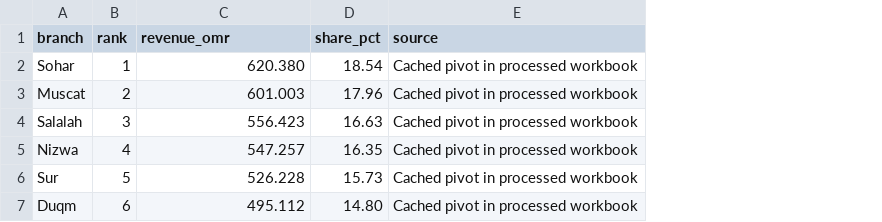
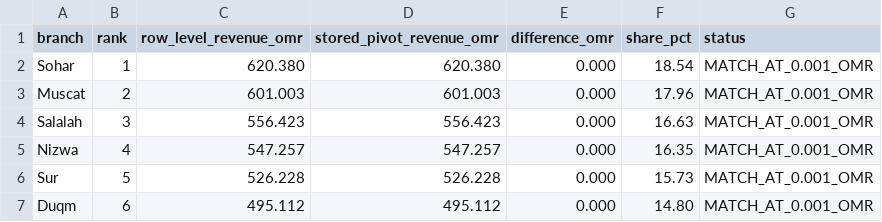
Before and after one commit to Roshan-The-Data-Analyst/oman-bites-excel-PowerBI-dashboard, a CSV file: reports/branch-revenue-reconciliation.csv, drawn as a sheet; removed rows and columns are numbered as before the commit, all else as after; the diff names each change by its address in the sheet, - before the commit and + after, or states it on an @@ line.

```diff
--- a/reports/branch-revenue-reconciliation.csv
+++ b/reports/branch-revenue-reconciliation.csv
+column D (stored_pivot_revenue_omr), rows 2-7: 620.380 | 601.003 | 556.423 | 547.257 | 526.228 | 495.112
+column E (difference_omr), rows 2-7: all 0.000
-column E (source), rows 2-7: all Cached pivot in processed workbook
+column G (status), rows 2-7: all MATCH_AT_0.001_OMR
-C1: revenue_omr
+C1: row_level_revenue_omr
```
Also changed, not shown: reports/data-quality-summary.csv, 5 other files.
